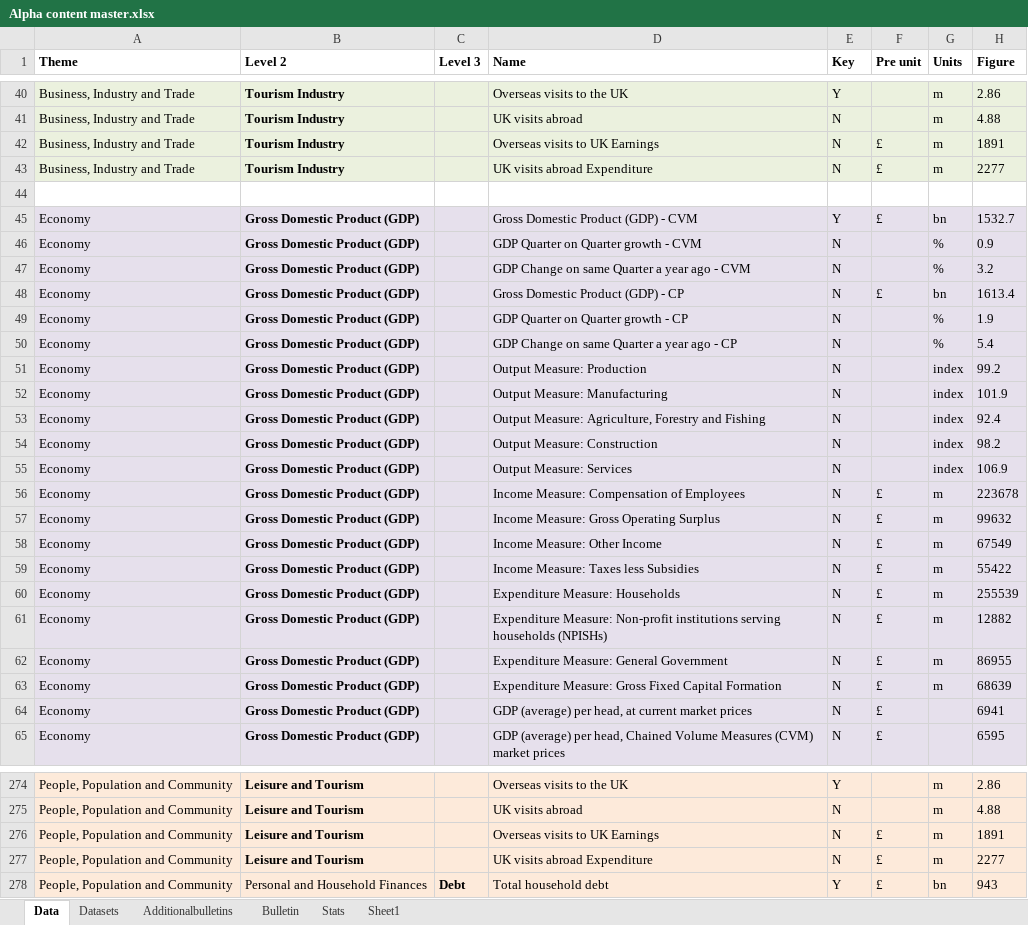
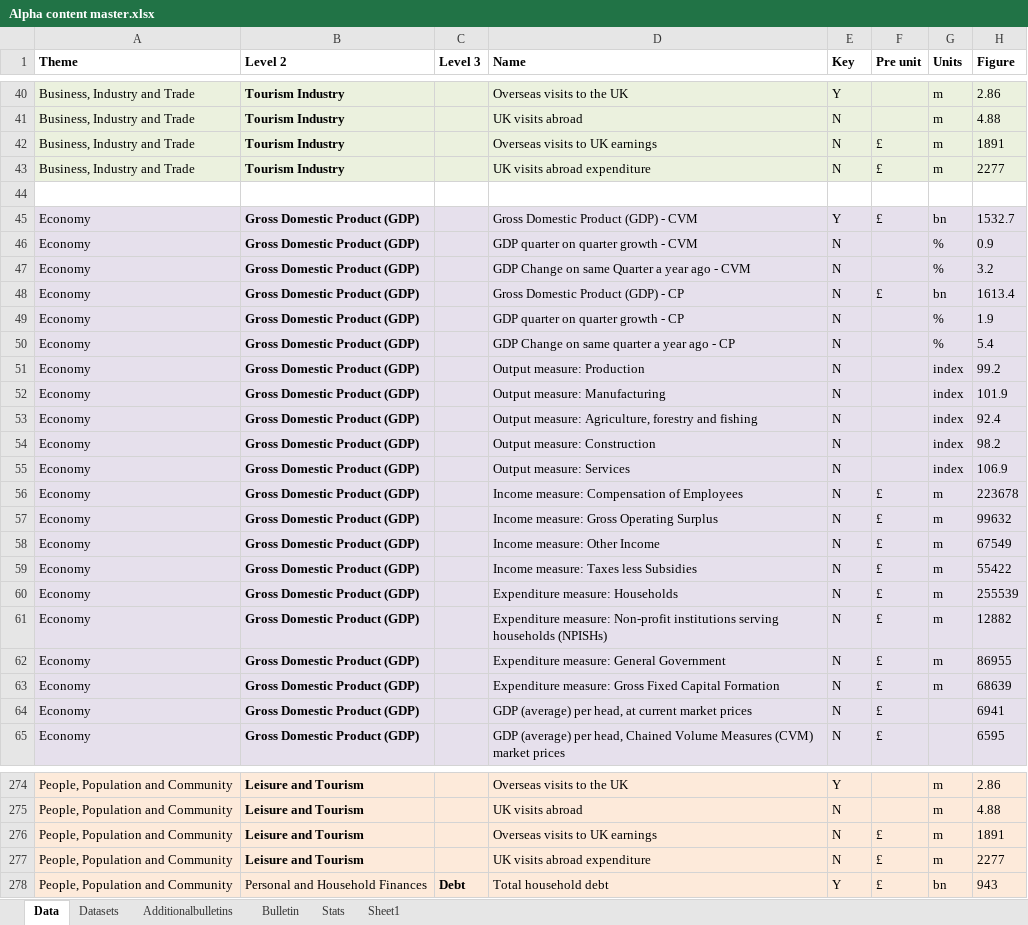
Before and after one commit to ONSdigital/tredegar, an Excel workbook: src/main/resources/Alpha content master.xlsx, sheet Data, drawn as a sheet; only a part is shown, gaps mark what is left out; values as stored, in another font and other column widths than the file's, no borders; the diff covers the shown part only; the diff names each change by its address in the sheet, - before the commit and + after, or states it on an @@ line.

Commit message:
Alpha content update from Rob and delete a bulletin we don't want now.

```diff
--- a/src/main/resources/Alpha content master.xlsx (sheet Data)
+++ b/src/main/resources/Alpha content master.xlsx (sheet Data)
-D42 (Name): Overseas visits to UK Earnings
+D42 (Name): Overseas visits to UK earnings
-D43 (Name): UK visits abroad Expenditure
+D43 (Name): UK visits abroad expenditure
-D46 (Name): GDP Quarter on Quarter growth - CVM
+D46 (Name): GDP quarter on quarter growth - CVM
-D49 (Name): GDP Quarter on Quarter growth - CP
+D49 (Name): GDP quarter on quarter growth - CP
-D50 (Name): GDP Change on same Quarter a year ago - CP
+D50 (Name): GDP Change on same quarter a year ago - CP
-D51 (Name): Output Measure: Production
+D51 (Name): Output measure: Production
-D52 (Name): Output Measure: Manufacturing
+D52 (Name): Output measure: Manufacturing
-D53 (Name): Output Measure: Agriculture, Forestry and Fishing
+D53 (Name): Output measure: Agriculture, forestry and fishing
-D54 (Name): Output Measure: Construction
+D54 (Name): Output measure: Construction
-D55 (Name): Output Measure: Services
+D55 (Name): Output measure: Services
-D56 (Name): Income Measure: Compensation of Employees
+D56 (Name): Income measure: Compensation of Employees
-D57 (Name): Income Measure: Gross Operating Surplus
+D57 (Name): Income measure: Gross Operating Surplus
-D58 (Name): Income Measure: Other Income
+D58 (Name): Income measure: Other Income
-D59 (Name): Income Measure: Taxes less Subsidies
+D59 (Name): Income measure: Taxes less Subsidies
-D60 (Name): Expenditure Measure: Households
+D60 (Name): Expenditure measure: Households
-D61 (Name): Expenditure Measure: Non-profit institutions…
+D61 (Name): Expenditure measure: Non-profit institutions…
-D62 (Name): Expenditure Measure: General Government
+D62 (Name): Expenditure measure: General Government
-D63 (Name): Expenditure Measure: Gross Fixed…
+D63 (Name): Expenditure measure: Gross Fixed…
-D276 (Name): Overseas visits to UK Earnings
+D276 (Name): Overseas visits to UK earnings
-D277 (Name): UK visits abroad Expenditure
+D277 (Name): UK visits abroad expenditure
```
Also changed, not shown: 49 edited cells elsewhere in this sheet, sheet Additionalbulletins, sheet Datasets, 1 other file.
